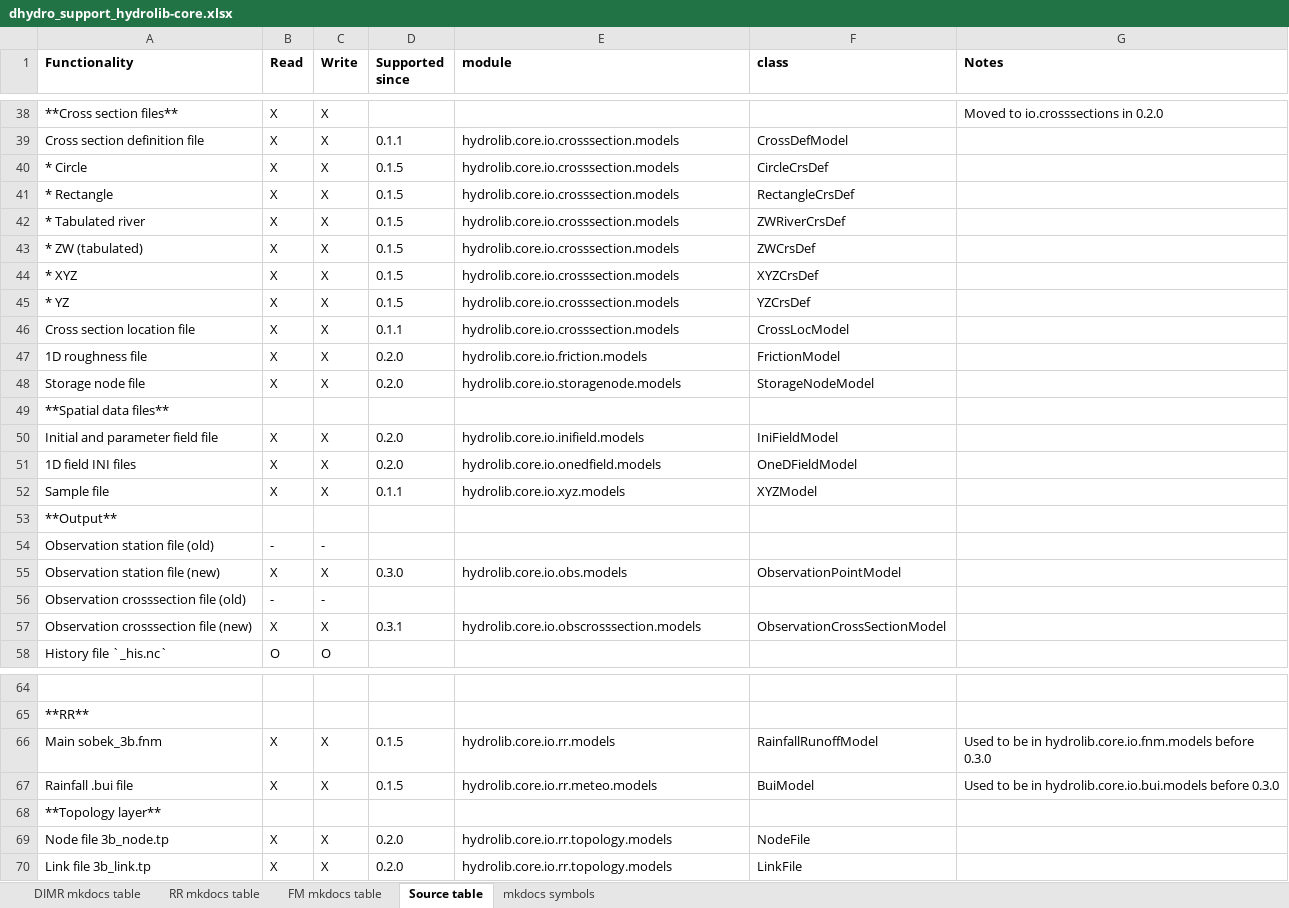
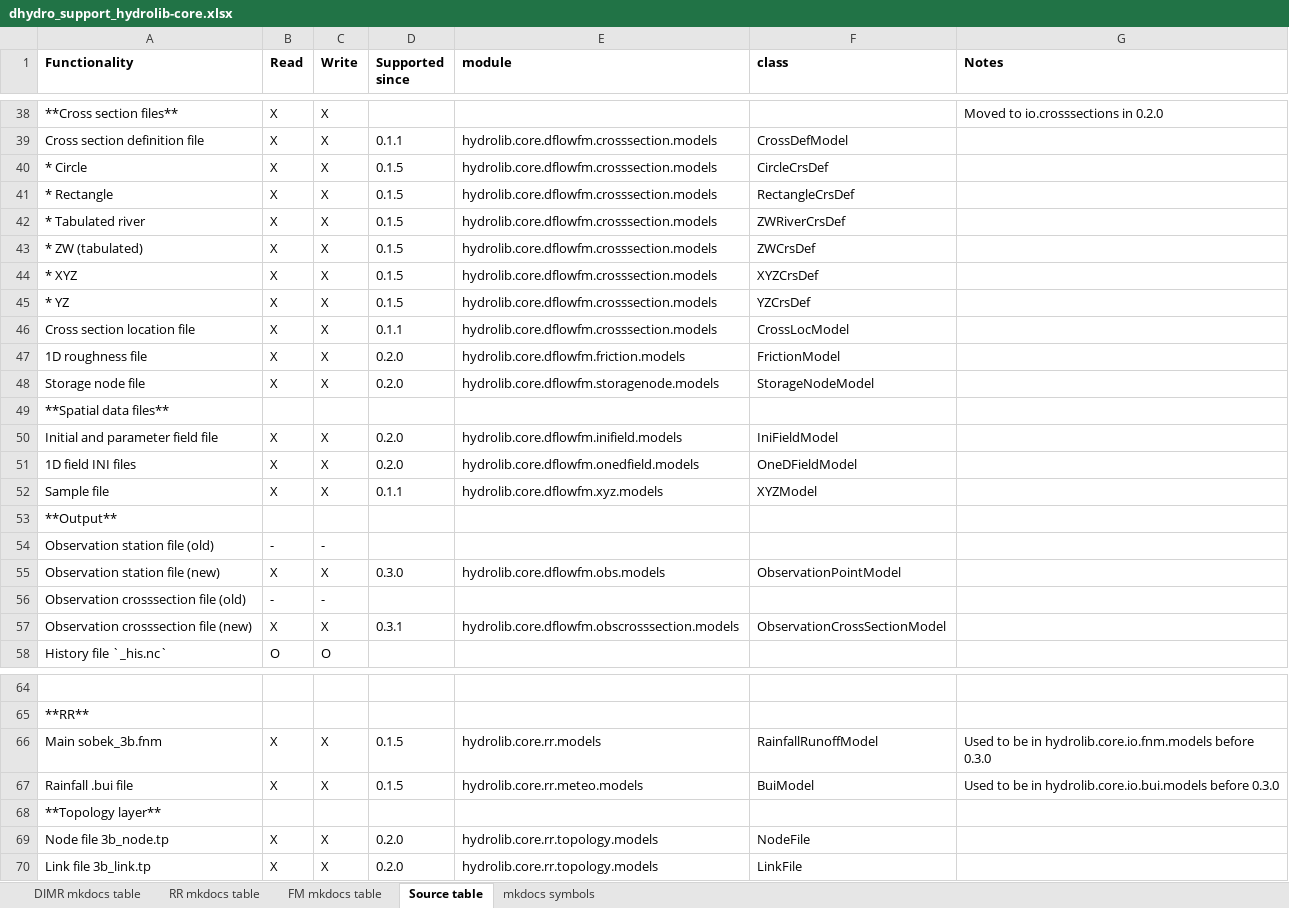
Before and after one commit to Deltares/HYDROLIB-core, an Excel workbook: docs/topics/dhydro_support_hydrolib-core.xlsx, sheet Source table, drawn as a sheet; only a part is shown, gaps mark what is left out; values as stored, in another font and other column widths than the file's, no borders; the diff covers the shown part only; the diff names each change by its address in the sheet, - before the commit and + after, or states it on an @@ line.

Commit message:
Updated the dflowfm and rr namespaces

```diff
--- a/docs/topics/dhydro_support_hydrolib-core.xlsx (sheet Source table)
+++ b/docs/topics/dhydro_support_hydrolib-core.xlsx (sheet Source table)
-E39:E46 (module): hydrolib.core.io.crosssection.models
+E39:E46 (module): hydrolib.core.dflowfm.crosssection.models
-E47 (module): hydrolib.core.io.friction.models
+E47 (module): hydrolib.core.dflowfm.friction.models
-E48 (module): hydrolib.core.io.storagenode.models
+E48 (module): hydrolib.core.dflowfm.storagenode.models
-E50 (module): hydrolib.core.io.inifield.models
+E50 (module): hydrolib.core.dflowfm.inifield.models
-E51 (module): hydrolib.core.io.onedfield.models
+E51 (module): hydrolib.core.dflowfm.onedfield.models
-E52 (module): hydrolib.core.io.xyz.models
+E52 (module): hydrolib.core.dflowfm.xyz.models
-E55 (module): hydrolib.core.io.obs.models
+E55 (module): hydrolib.core.dflowfm.obs.models
-E57 (module): hydrolib.core.io.obscrosssection.models
+E57 (module): hydrolib.core.dflowfm.obscrosssection.models
-E66 (module): hydrolib.core.io.rr.models
+E66 (module): hydrolib.core.rr.models
-E67 (module): hydrolib.core.io.rr.meteo.models
+E67 (module): hydrolib.core.rr.meteo.models
-E69:E70 (module): hydrolib.core.io.rr.topology.models
+E69:E70 (module): hydrolib.core.rr.topology.models
```
Also changed, not shown: 23 edited cells elsewhere in this sheet, sheet FM mkdocs table, sheet RR mkdocs table.
